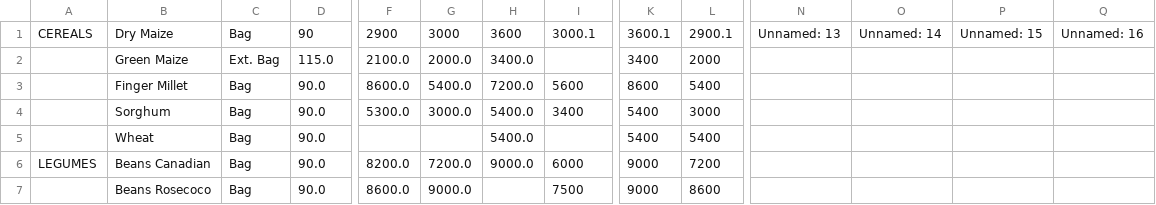
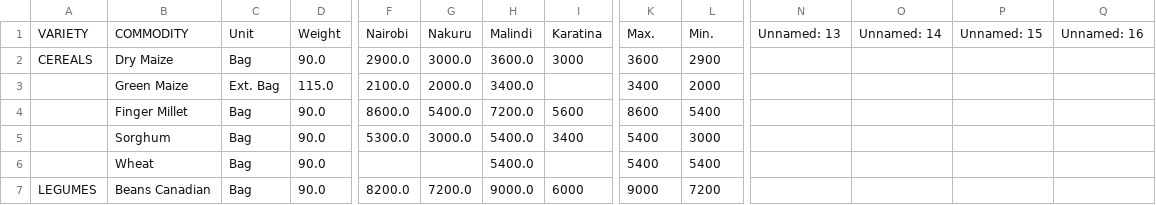
Before and after one commit to HumanitechVIP/Web-Parser, a CSV file: web-to-json/scripts/downloaded_files/csvs/16.csv, drawn as a sheet; only a part is shown, gaps mark what is left out; the shorter side is filled out with more unchanged rows; addresses are those after the commit; rows hold the shown columns only; the diff names each change by its address in the sheet, - before the commit and + after, or states it on an @@ line.

Commit message:
modify csvs to contain column names (needed for city names)

```diff
--- a/web-to-json/scripts/downloaded_files/csvs/16.csv
+++ b/web-to-json/scripts/downloaded_files/csvs/16.csv
+row 1: VARIETY | COMMODITY | Unit | Weight | Nairobi | Nakuru | Malindi | Karatina | Max. | Min. | Unnamed: 13 | Unnamed: 14 | Unnamed: 15 | Unnamed: 16
-D2: 90
+D2: 90.0
-F2: 2900
+F2: 2900.0
-G2: 3000
+G2: 3000.0
-H2: 3600
+H2: 3600.0
-I2: 3000.1
+I2: 3000
-K2: 3600.1
+K2: 3600
-L2: 2900.1
+L2: 2900
-N2: Unnamed: 13
+N2: (empty)
-O2: Unnamed: 14
+O2: (empty)
-P2: Unnamed: 15
+P2: (empty)
-Q2: Unnamed: 16
+Q2: (empty)
```
Also changed, not shown: web-to-json/scripts/downloaded_files/csvs/06-04-2020.csv, web-to-json/scripts/downloaded_files/csvs/14-09-2020.csv, 6 other files.
